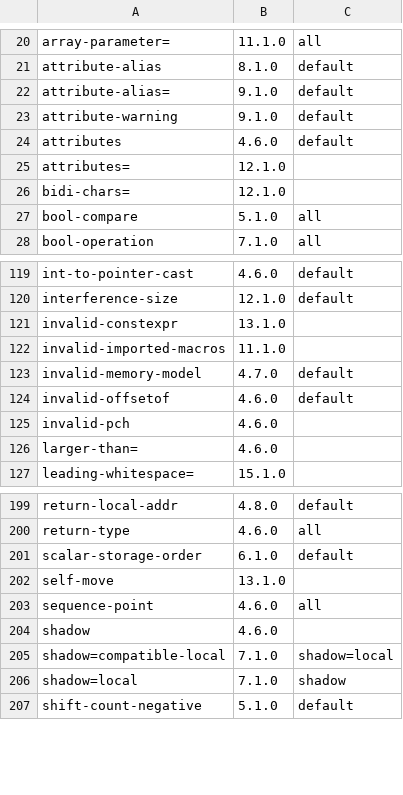
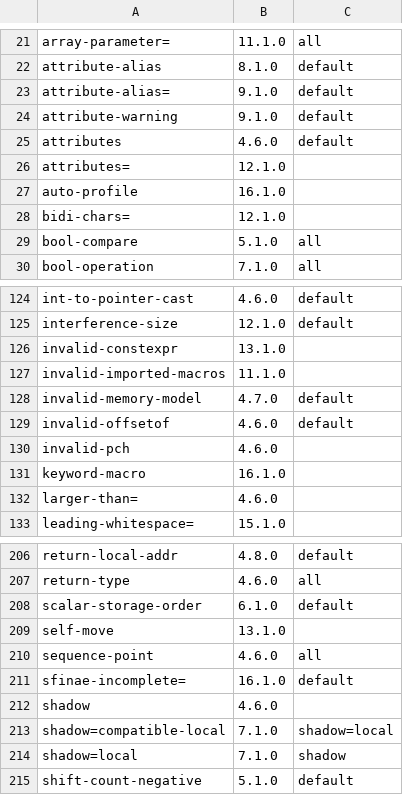
Before and after one commit to vadz/gcc-warnings-tools, a CSV file: warnings.csv, drawn as a sheet; only a part is shown, gaps mark what is left out; the diff covers the shown part only.

```diff
--- a/warnings.csv
+++ b/warnings.csv
@@ -25,2 +26,3 @@ attributes,4.6.0,default
 attributes=,12.1.0
+auto-profile,16.1.0
 bidi-chars=,12.1.0
@@ -125,2 +130,3 @@ invalid-offsetof,4.6.0,default
 invalid-pch,4.6.0
+keyword-macro,16.1.0
 larger-than=,4.6.0
@@ -203,2 +210,3 @@ self-move,13.1.0
 sequence-point,4.6.0,all
+sfinae-incomplete=,16.1.0,default
 shadow,4.6.0
```
Also changed, not shown: 7 added rows elsewhere in this file, 5 other files.
